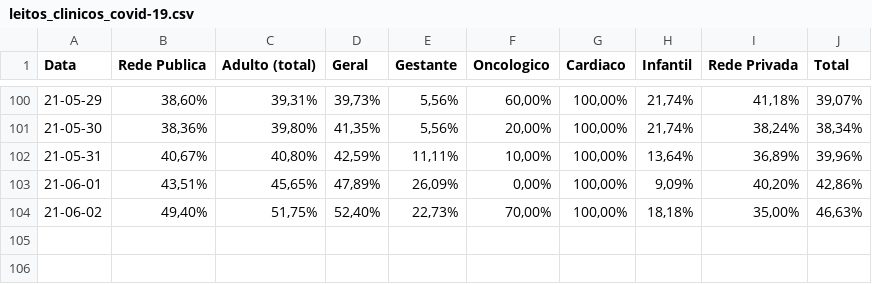
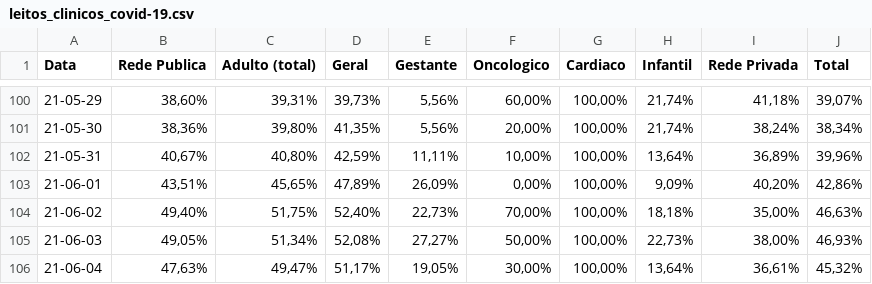
Before and after one commit to HeyLucasLeao/covid-no-amazonas, a CSV file: raspagem_dos_boletins_diarios/raw_csvs/leitos_clinicos_covid-19.csv, drawn as a sheet; only a part is shown, gaps mark what is left out; the diff names each change by its address in the sheet, - before the commit and + after, or states it on an @@ line.

```diff
--- a/raspagem_dos_boletins_diarios/raw_csvs/leitos_clinicos_covid-19.csv
+++ b/raspagem_dos_boletins_diarios/raw_csvs/leitos_clinicos_covid-19.csv
+row 105: 21-06-03 | 49,05% | 51,34% | 52,08% | 27,27% | 50,00% | 100,00% | 22,73% | 38,00% | 46,93%
+row 106: 21-06-04 | 47,63% | 49,47% | 51,17% | 19,05% | 30,00% | 100,00% | 13,64% | 36,61% | 45,32%
```
Also changed, not shown: raspagem_dos_boletins_diarios/raw_csvs/leitos_clinicos_geral.csv, raspagem_dos_boletins_diarios/raw_csvs/sala_vermelha_covid-19.csv, 9 other files.
